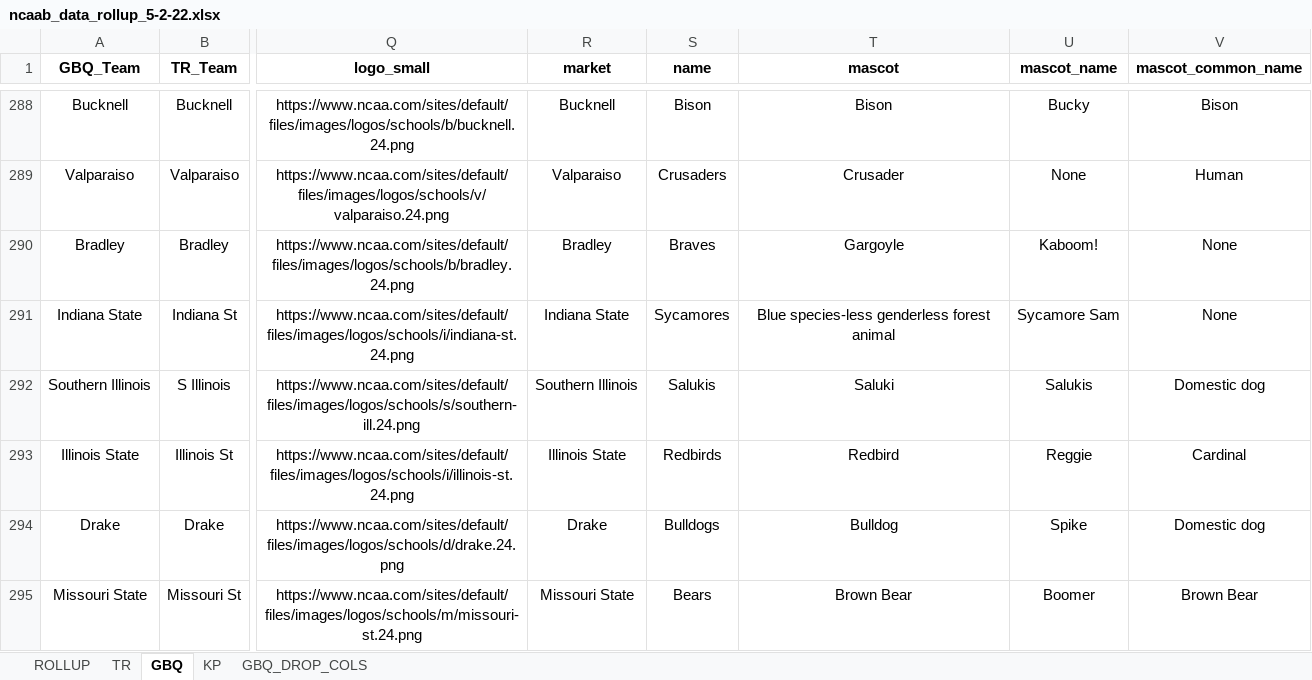
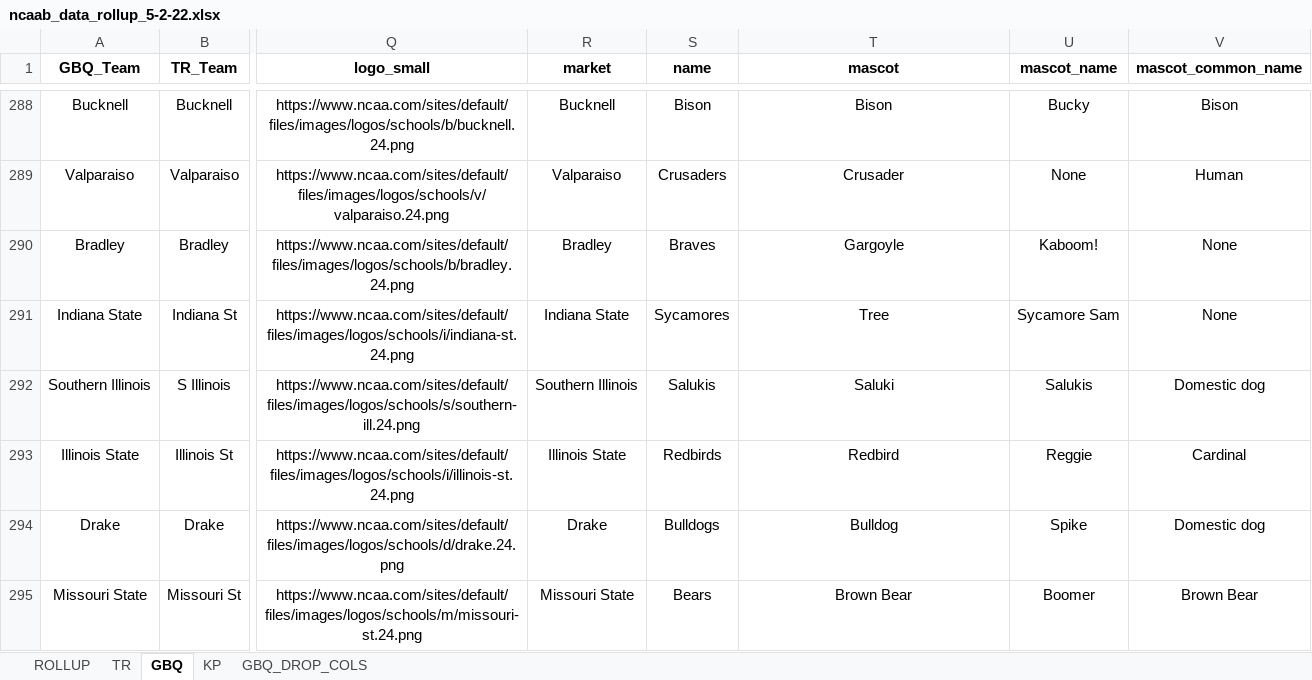
Before and after one commit to nehat312/Complex-Data-Visualization-, an Excel workbook: project/data/ncaab_data_rollup_5-2-22.xlsx, sheet GBQ, drawn as a sheet; only a part is shown, gaps mark what is left out; values as stored, in another font and other column widths than the file's, no borders; the diff names each change by its address in the sheet, - before the commit and + after, or states it on an @@ line.

```diff
--- a/project/data/ncaab_data_rollup_5-2-22.xlsx (sheet GBQ)
+++ b/project/data/ncaab_data_rollup_5-2-22.xlsx (sheet GBQ)
-T291 (mascot): Blue species-less genderless forest animal
+T291 (mascot): Tree
```
Also changed, not shown: sheet ROLLUP, sheet GBQ_DROP_COLS, sheet KP, sheet TR, formulas that keep their value.
